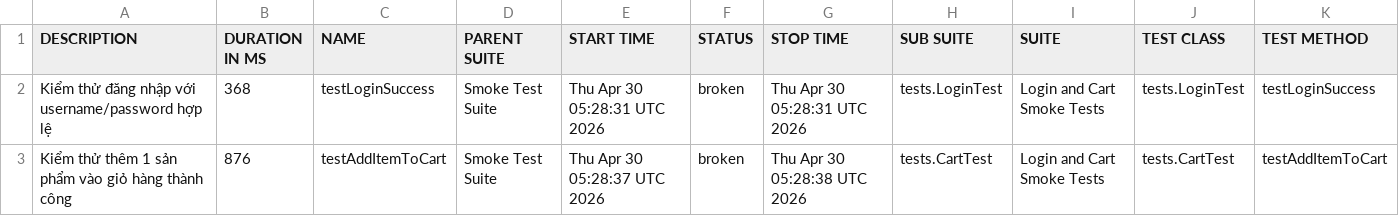
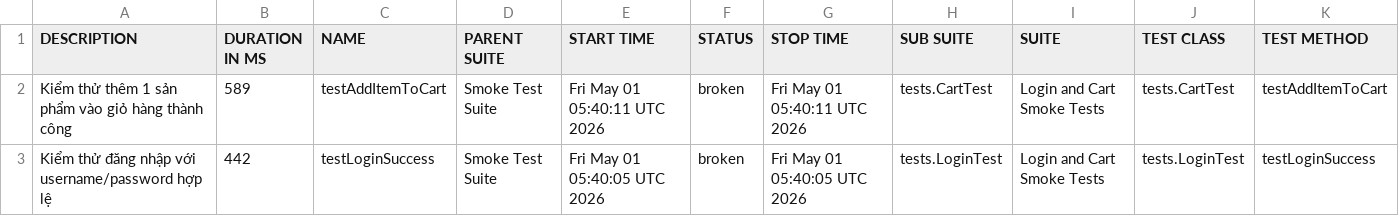
Before and after one commit to binhnguyen1406/bt_buoi11, a CSV file: data/suites.csv, drawn as a sheet.

```diff
--- a/data/suites.csv
+++ b/data/suites.csv
@@ -1,3 +1,3 @@
 "DESCRIPTION","DURATION IN MS","NAME","PARENT SUITE","START TIME","STATUS","STOP TIME","SUB SUITE","SUITE","TEST CLASS","TEST METHOD"
-"Kiểm thử đăng nhập với username/password hợp lệ","368","testLoginSuccess","Smoke Test Suite","Thu Apr 30 05:28:31 UTC 2026","broken","Thu Apr 30 05:28:31 UTC 2026","tests.LoginTest","Login and Cart Smoke Tests","tests.LoginTest","testLoginSuccess"
-"Kiểm thử thêm 1 sản phẩm vào giỏ hàng thành công","876","testAddItemToCart","Smoke Test Suite","Thu Apr 30 05:28:37 UTC 2026","broken","Thu Apr 30 05:28:38 UTC 2026","tests.CartTest","Login and Cart Smoke Tests","tests.CartTest","testAddItemToCart"
+"Kiểm thử thêm 1 sản phẩm vào giỏ hàng thành công","589","testAddItemToCart","Smoke Test Suite","Fri May 01 05:40:11 UTC 2026","broken","Fri May 01 05:40:11 UTC 2026","tests.CartTest","Login and Cart Smoke Tests","tests.CartTest","testAddItemToCart"
+"Kiểm thử đăng nhập với username/password hợp lệ","442","testLoginSuccess","Smoke Test Suite","Fri May 01 05:40:05 UTC 2026","broken","Fri May 01 05:40:05 UTC 2026","tests.LoginTest","Login and Cart Smoke Tests","tests.LoginTest","testLoginSuccess"
```
Also changed, not shown: 43 other files.
